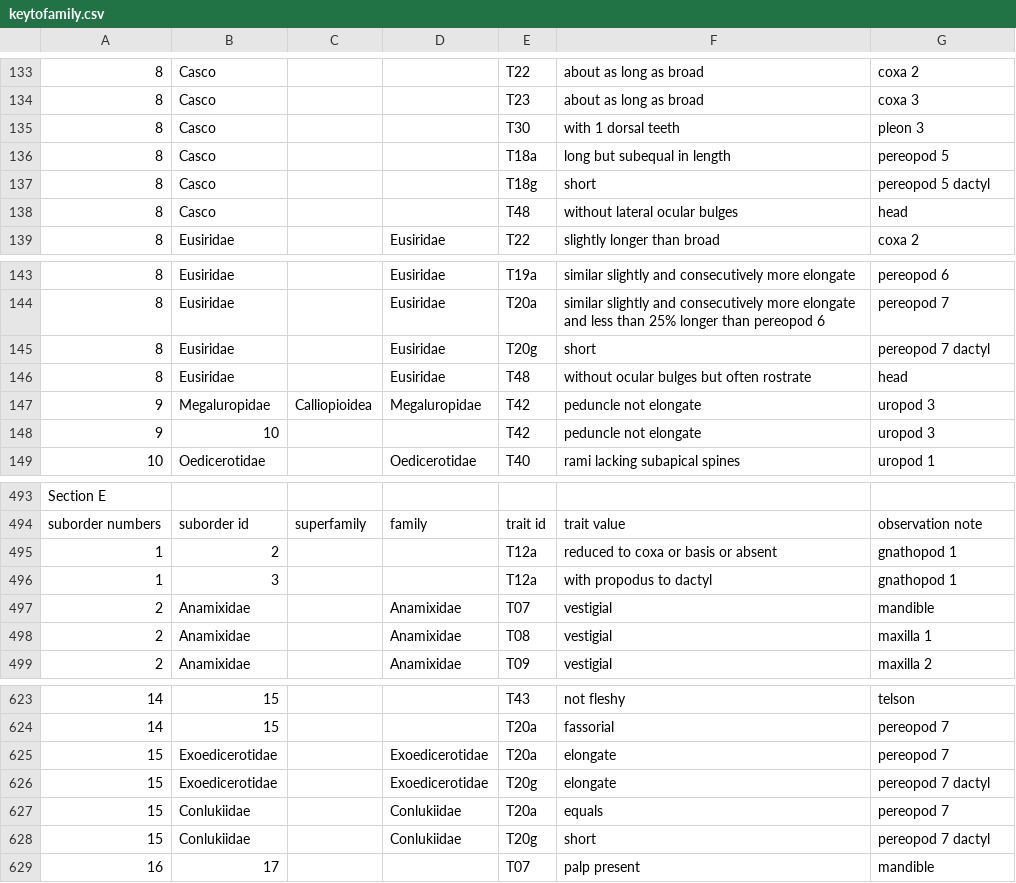
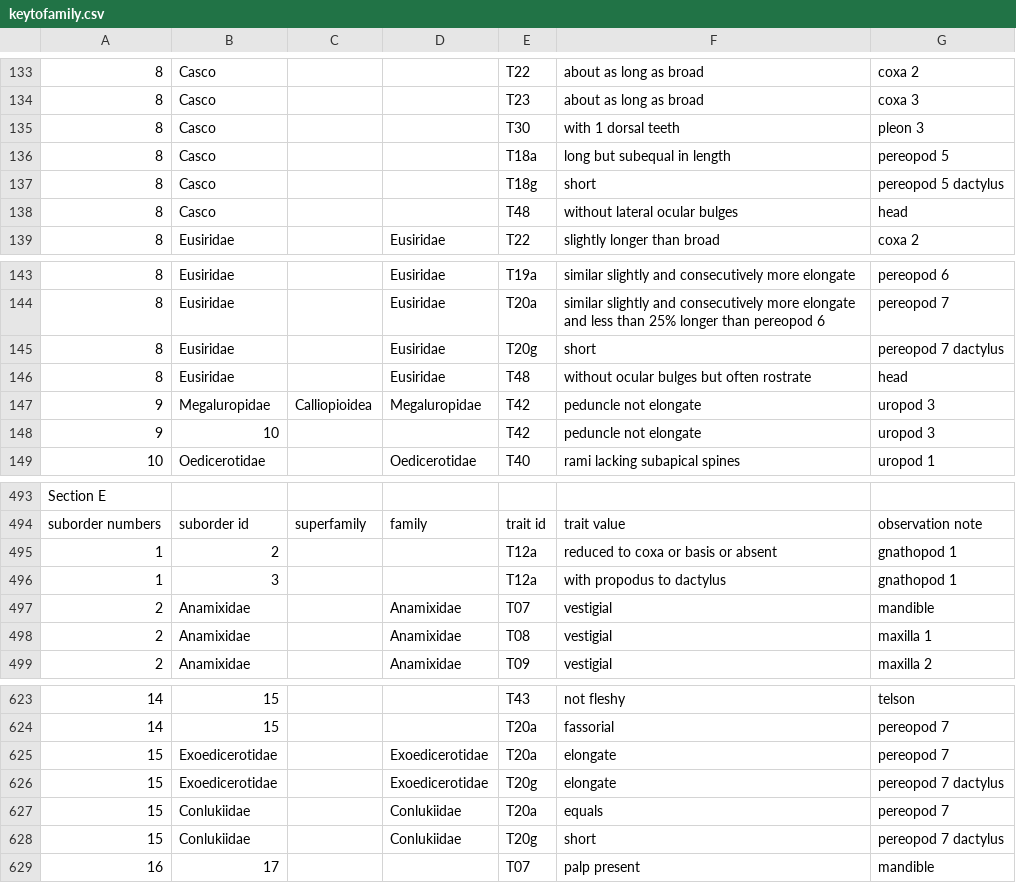
Before and after one commit to fccigarettes-ui/Gammaridae, a CSV file: keytofamily.csv, drawn as a sheet; only a part is shown, gaps mark what is left out; the diff covers the shown part only; the diff names each change by its address in the sheet, - before the commit and + after, or states it on an @@ line.

```diff
--- a/keytofamily.csv
+++ b/keytofamily.csv
-G137: pereopod 5 dactyl
+G137: pereopod 5 dactylus
-G145: pereopod 7 dactyl
+G145: pereopod 7 dactylus
-F496: with propodus to dactyl
+F496: with propodus to dactylus
-G626: pereopod 7 dactyl
+G626: pereopod 7 dactylus
-G628: pereopod 7 dactyl
+G628: pereopod 7 dactylus
```
Also changed, not shown: 9 edited cells elsewhere in this file, 1 other file.
